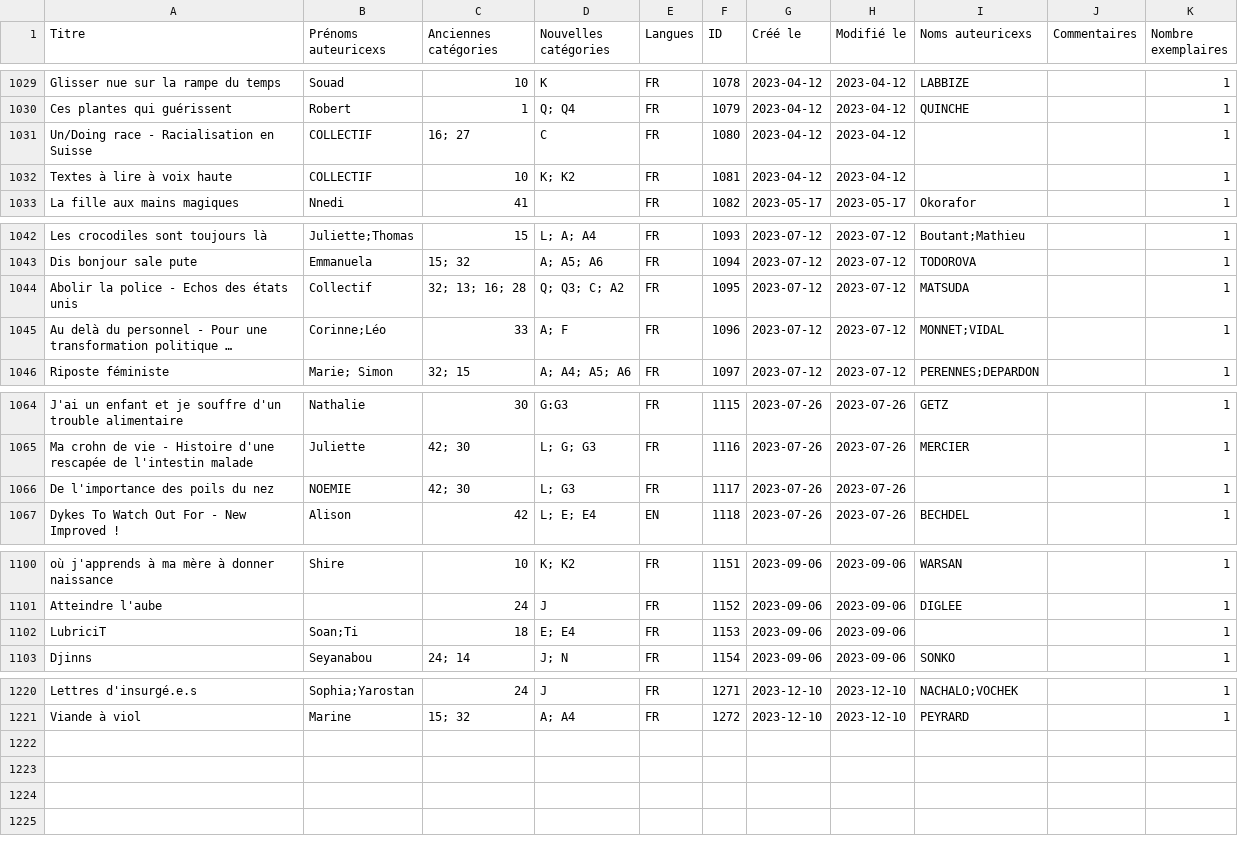
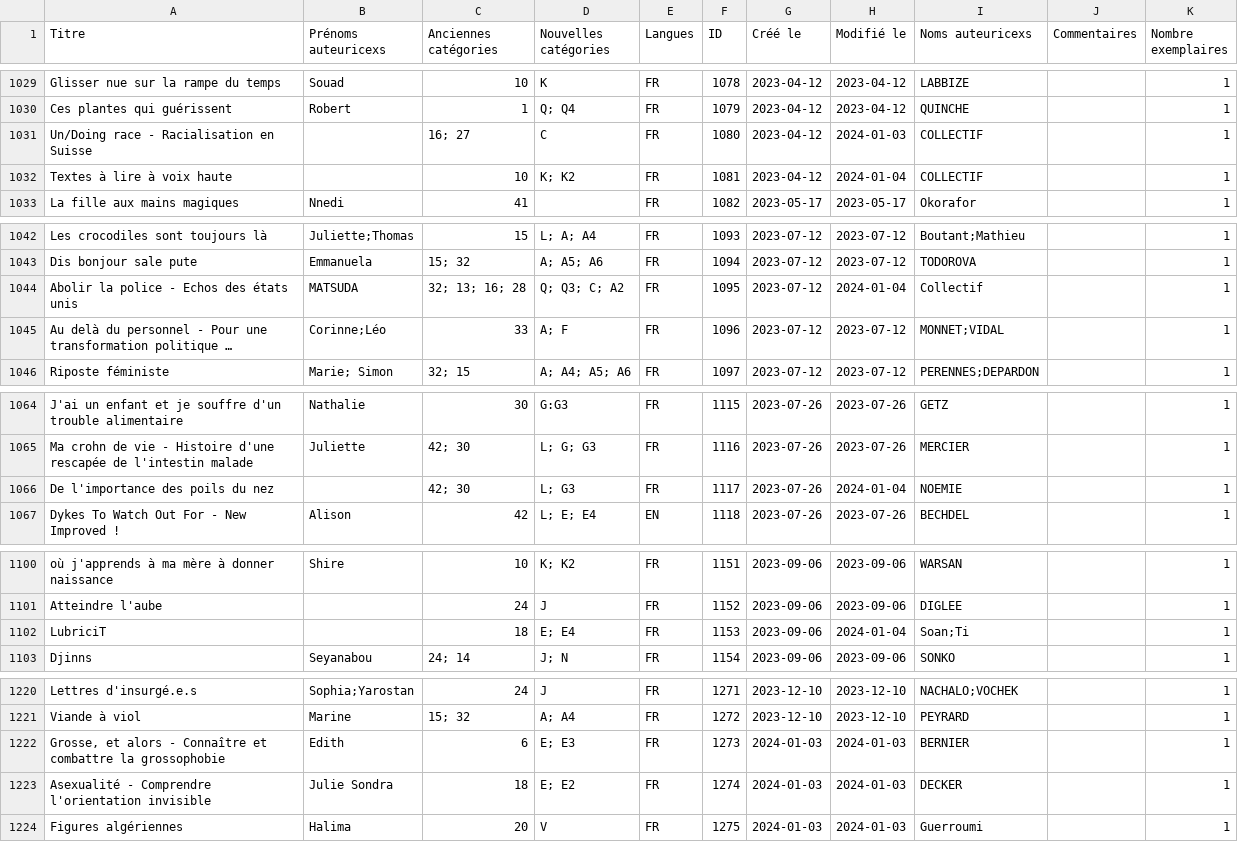
Before and after one commit to glitch1312/biblio-la-molene-catalogue, a CSV file: data/catalogue_molene.csv, drawn as a sheet; only a part is shown, gaps mark what is left out; long unchanged cells end in …; the diff covers the shown part only; the diff names each change by its address in the sheet, - before the commit and + after, or states it on an @@ line.

Commit message:
Mise a jour depuis local

```diff
--- a/data/catalogue_molene.csv
+++ b/data/catalogue_molene.csv
-B1031:B1032 (Prénoms auteuricexs): COLLECTIF
+B1031:B1032 (Prénoms auteuricexs): (empty)
-H1031 (Modifié le): 2023-04-12
+H1031 (Modifié le): 2024-01-03
-I1031:I1032 (Noms auteuricexs): (empty)
+I1031:I1032 (Noms auteuricexs): COLLECTIF
-H1032 (Modifié le): 2023-04-12
+H1032 (Modifié le): 2024-01-04
-B1044 (Prénoms auteuricexs): Collectif
+B1044 (Prénoms auteuricexs): MATSUDA
-H1044 (Modifié le): 2023-07-12
+H1044 (Modifié le): 2024-01-04
-I1044 (Noms auteuricexs): MATSUDA
+I1044 (Noms auteuricexs): Collectif
-B1066 (Prénoms auteuricexs): NOEMIE
+B1066 (Prénoms auteuricexs): (empty)
-H1066 (Modifié le): 2023-07-26
+H1066 (Modifié le): 2024-01-04
-I1066 (Noms auteuricexs): (empty)
+I1066 (Noms auteuricexs): NOEMIE
-B1102 (Prénoms auteuricexs): Soan;Ti
+B1102 (Prénoms auteuricexs): (empty)
-H1102 (Modifié le): 2023-09-06
+H1102 (Modifié le): 2024-01-04
-I1102 (Noms auteuricexs): (empty)
+I1102 (Noms auteuricexs): Soan;Ti
+row 1222: Grosse, et alors - Connaître et combattre la grossophobie | Edith | 6 | E; E3 | FR | 1273 | 2024-01-03 | 2024-01-03 | BERNIER |  | 1
+row 1223: Asexualité - Comprendre l'orientation invisible | Julie Sondra | 18 | E; E2 | FR | 1274 | 2024-01-03 | 2024-01-03 | DECKER |  | 1
+row 1224: Figures algériennes | Halima | 20 | V | FR | 1275 | 2024-01-03 | 2024-01-03 | Guerroumi |  | 1
```
Also changed, not shown: 3 edited cells elsewhere in this file.
